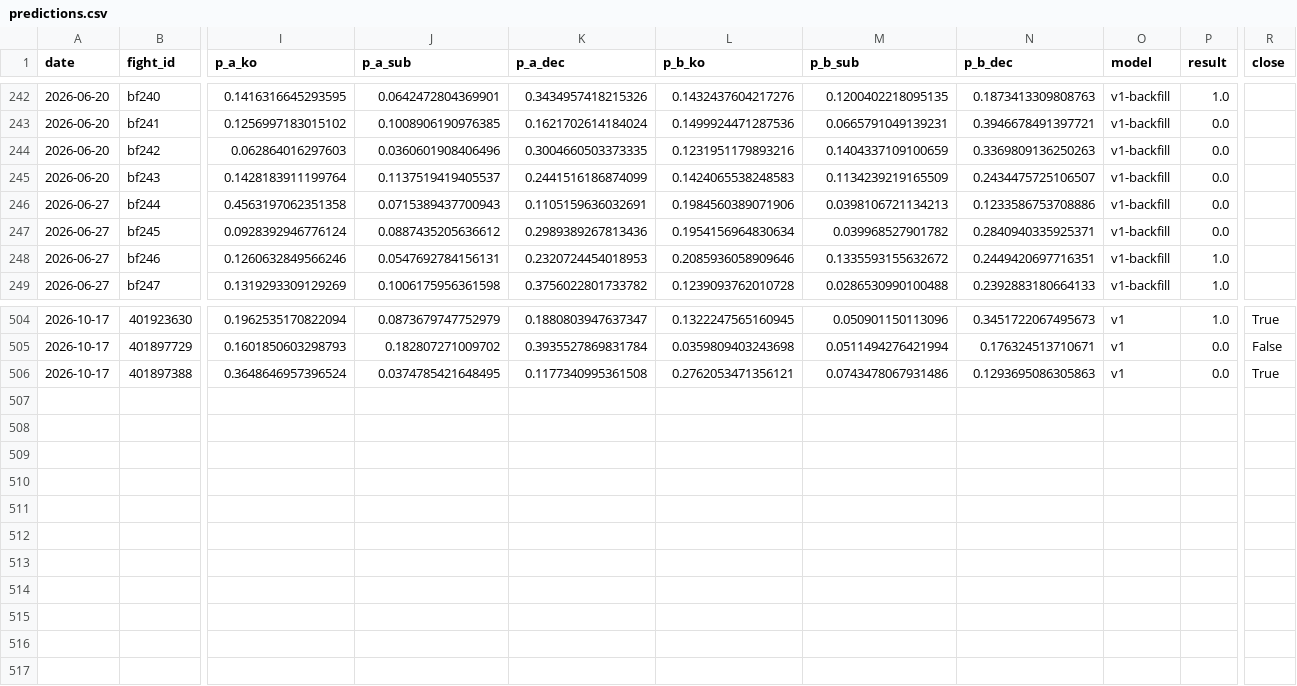
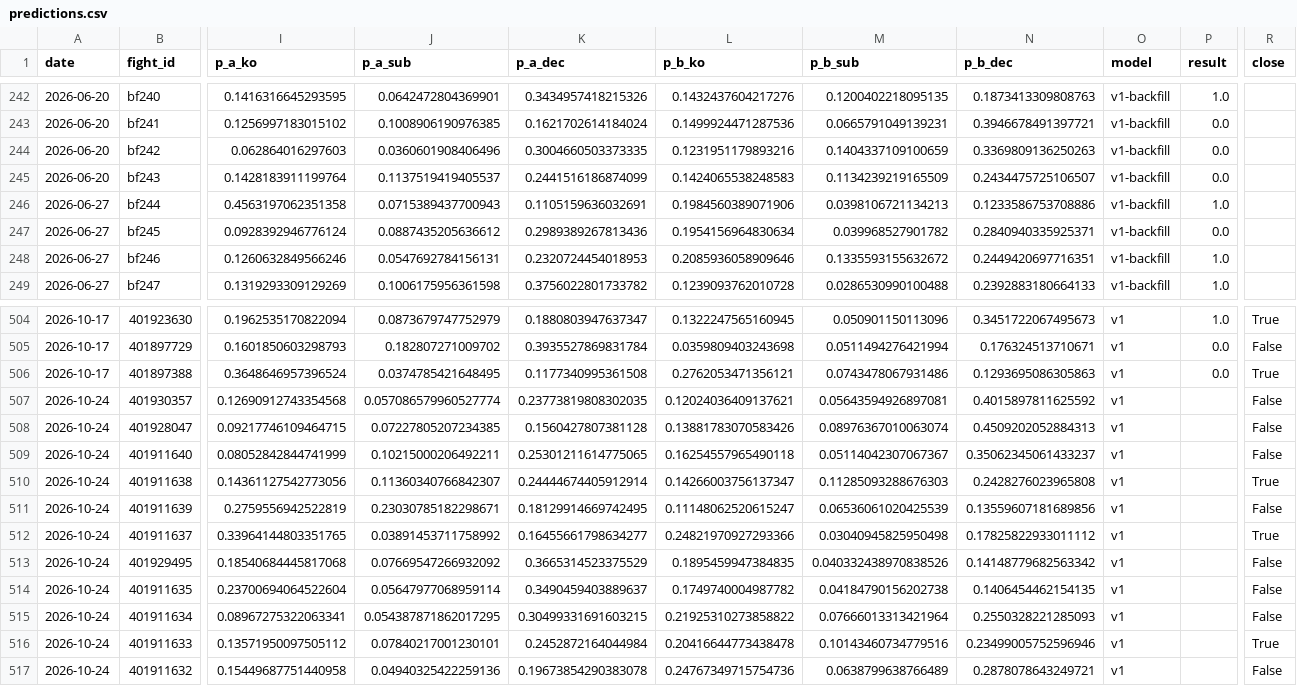
Before and after one commit to azcal/mbm-mma, a CSV file: logs/predictions.csv, drawn as a sheet; only a part is shown, gaps mark what is left out; rows hold the shown columns only; the diff names each change by its address in the sheet, - before the commit and + after, or states it on an @@ line.

```diff
--- a/logs/predictions.csv
+++ b/logs/predictions.csv
-P246 (result): 0.0
+P246 (result): 1.0
+row 507: 2026-10-24 | 401930357 | 0.12690912743354568 | 0.057086579960527774 | 0.23773819808302035 | 0.12024036409137621 | 0.05643594926897081 | 0.4015897811625592 | v1 |  | False
+row 508: 2026-10-24 | 401928047 | 0.09217746109464715 | 0.07227805207234385 | 0.1560427807381128 | 0.13881783070583426 | 0.08976367010063074 | 0.4509202052884313 | v1 |  | False
+row 509: 2026-10-24 | 401911640 | 0.08052842844741999 | 0.10215000206492211 | 0.25301211614775065 | 0.16254557965490118 | 0.05114042307067367 | 0.35062345061433237 | v1 |  | False
+row 510: 2026-10-24 | 401911638 | 0.14361127542773056 | 0.11360340766842307 | 0.24444674405912914 | 0.14266003756137347 | 0.11285093288676303 | 0.2428276023965808 | v1 |  | True
+row 511: 2026-10-24 | 401911639 | 0.2759556942522819 | 0.23030785182298671 | 0.18129914669742495 | 0.11148062520615247 | 0.06536061020425539 | 0.13559607181689856 | v1 |  | False
+row 512: 2026-10-24 | 401911637 | 0.33964144803351765 | 0.03891453711758992 | 0.16455661798634277 | 0.24821970927293366 | 0.03040945825950498 | 0.17825822933011112 | v1 |  | True
+row 513: 2026-10-24 | 401929495 | 0.18540684445817068 | 0.07669547266932092 | 0.3665314523375529 | 0.1895459947384835 | 0.040332438970838526 | 0.14148779682563342 | v1 |  | False
+row 514: 2026-10-24 | 401911635 | 0.23700694064522604 | 0.05647977068959114 | 0.3490459403889637 | 0.1749740004987782 | 0.04184790156202738 | 0.1406454462154135 | v1 |  | False
+row 515: 2026-10-24 | 401911634 | 0.08967275322063341 | 0.054387871862017295 | 0.30499331691603215 | 0.21925310273858822 | 0.07666013313421964 | 0.2550328221285093 | v1 |  | False
+row 516: 2026-10-24 | 401911633 | 0.13571950097505112 | 0.07840217001230101 | 0.2452872164044984 | 0.20416644773438478 | 0.10143460734779516 | 0.23499005752596946 | v1 |  | True
+row 517: 2026-10-24 | 401911632 | 0.15449687751440958 | 0.04940325422259136 | 0.19673854290383078 | 0.24767349715754736 | 0.0638799638766489 | 0.2878078643249721 | v1 |  | False
```
Also changed, not shown: logs/graded.csv, 3 other files.
